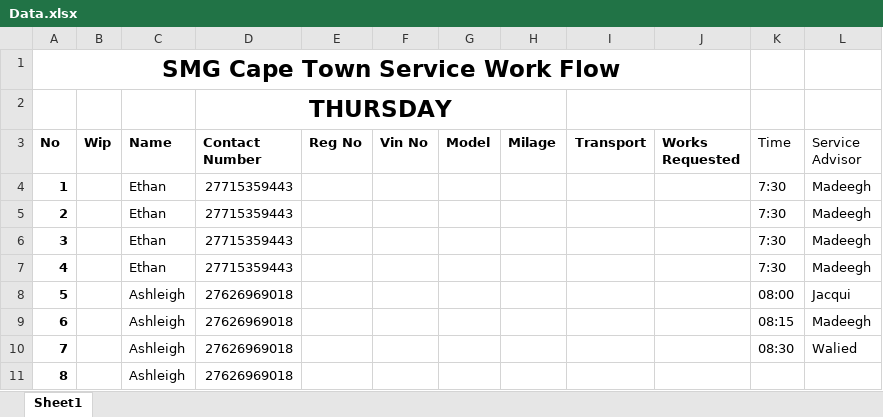
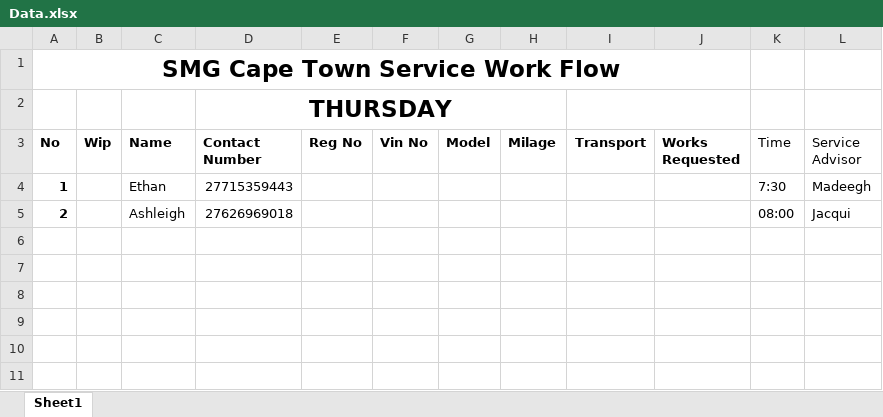
Before and after one commit to ethanza/BMW-SMS, an Excel workbook: Data.xlsx, sheet Sheet1, drawn as a sheet; values as stored, in another font and other column widths than the file's, no borders; removed rows and columns are numbered as before the commit, all else as after; the diff names each change by its address in the sheet, - before the commit and + after, or states it on an @@ line.

```diff
--- a/Data.xlsx (sheet Sheet1)
+++ b/Data.xlsx (sheet Sheet1)
-row 5: 2 |  | Ethan | 27715359443 |  |  |  |  |  |  | 7:30 | Madeegh
-row 6: 3 |  | Ethan | 27715359443 |  |  |  |  |  |  | 7:30 | Madeegh
-row 7: 4 |  | Ethan | 27715359443 |  |  |  |  |  |  | 7:30 | Madeegh
-A5 (No): 5
+A5 (No): 2
-row 9: 6 |  | Ashleigh | 27626969018 |  |  |  |  |  |  | 08:15 | Madeegh
-row 10: 7 |  | Ashleigh | 27626969018 |  |  |  |  |  |  | 08:30 | Walied
-row 11: 8 |  | Ashleigh | 27626969018
```
Also changed, not shown: 3 other files.
